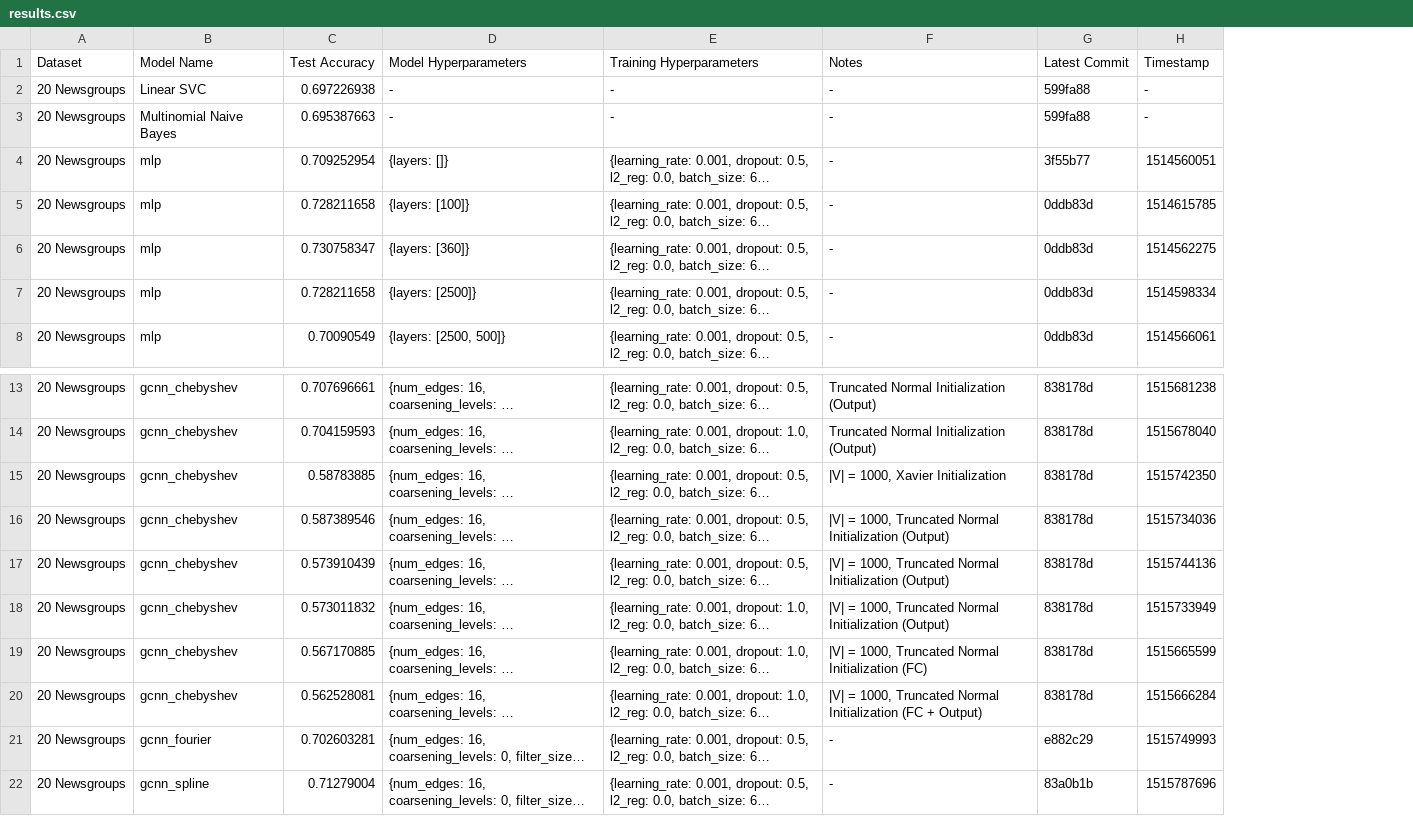
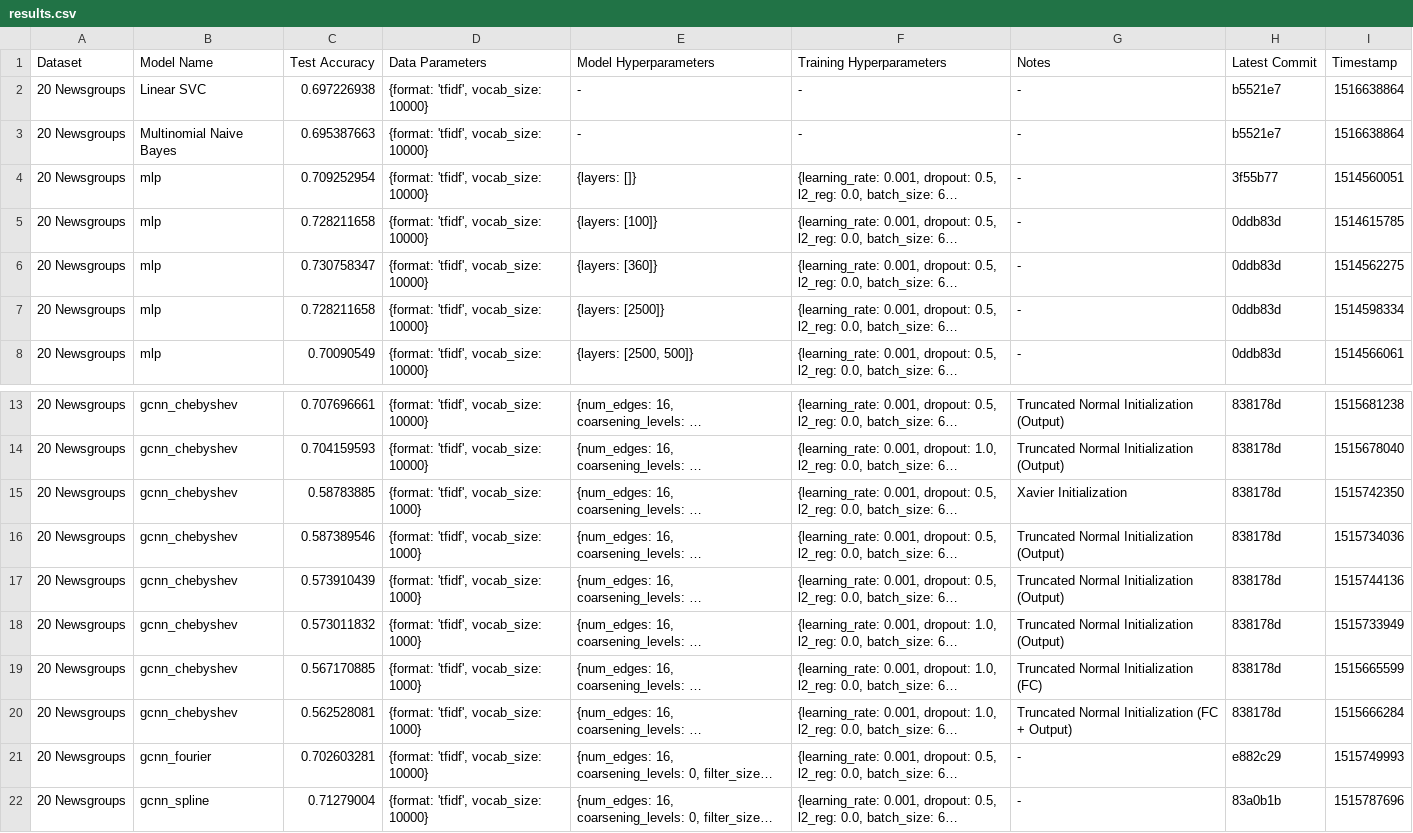
Before and after one commit to SuyashLakhotia/TextCategorization, a CSV file: results.csv, drawn as a sheet; only a part is shown, gaps mark what is left out; long unchanged cells end in …; addresses are those after the commit; the diff names each change by its address in the sheet, - before the commit and + after, or states it on an @@ line.

Commit message:
Added Data Params to results.csv

```diff
--- a/results.csv
+++ b/results.csv
+column D (Data Parameters), rows 2-8: all {format: 'tfidf', vocab_size: 10000}; rows 13-22: {format: 'tfidf', vocab_size: 10000} | {format: 'tfidf', vocab_size: 10000} | {format: 'tfidf', vocab_size: 1000} | {format: 'tfidf', vocab_size: 1000} | {format: 'tfidf', vocab_size: 1000} | {format: 'tfidf', vocab_size: 1000} | {format: 'tfidf', vocab_size: 1000} | {format: 'tfidf', vocab_size: 1000} | {format: 'tfidf', vocab_size: 10000} | {format: 'tfidf', vocab_size: 10000}
-H2:H3 (Latest Commit): 599fa88
+H2:H3 (Latest Commit): b5521e7
-I2:I3 (Timestamp): -
+I2:I3 (Timestamp): 1516638864
-G15 (Notes): |V| = 1000, Xavier Initialization
+G15 (Notes): Xavier Initialization
-G16:G18 (Notes): |V| = 1000, Truncated Normal…
+G16:G18 (Notes): Truncated Normal…
-G19 (Notes): |V| = 1000, Truncated Normal Initialization (FC)
+G19 (Notes): Truncated Normal Initialization (FC)
-G20 (Notes): |V| = 1000, Truncated Normal…
+G20 (Notes): Truncated Normal…
```
